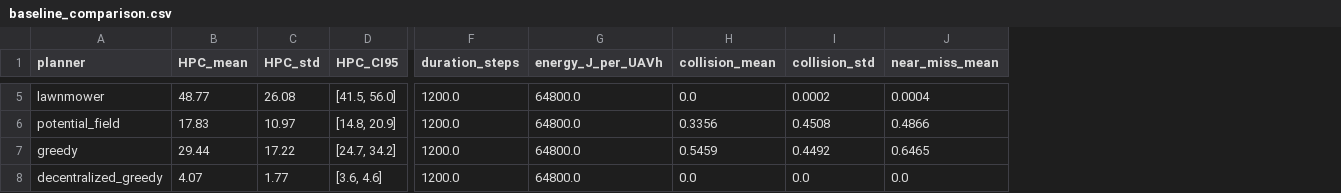
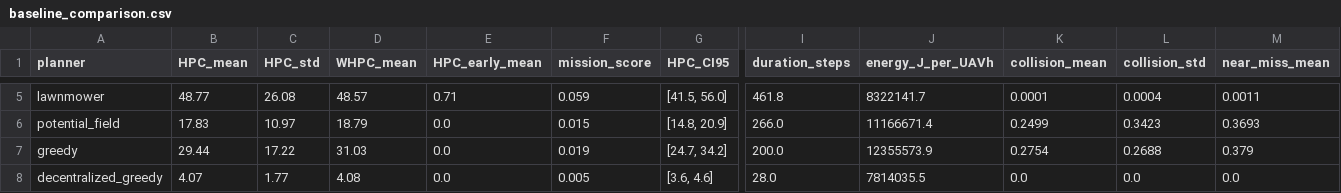
Before and after one commit to KPISTOLAS/smart-misssion-planning, a CSV file: staleness_study/planner_output/baseline_comparison.csv, drawn as a sheet; only a part is shown, gaps mark what is left out; addresses are those after the commit; the diff covers the shown part only; the diff names each change by its address in the sheet, - before the commit and + after, or states it on an @@ line.

```diff
--- a/staleness_study/planner_output/baseline_comparison.csv
+++ b/staleness_study/planner_output/baseline_comparison.csv
+column D (WHPC_mean), rows 5-8: 48.57 | 18.79 | 31.03 | 4.08
+column E (HPC_early_mean), rows 5-8: 0.71 | 0.0 | 0.0 | 0.0
+column F (mission_score), rows 5-8: 0.059 | 0.015 | 0.019 | 0.005
-I5 (duration_steps): 1200.0
+I5 (duration_steps): 461.8
-J5 (energy_J_per_UAVh): 64800.0
+J5 (energy_J_per_UAVh): 8322141.7
-K5 (collision_mean): 0.0
+K5 (collision_mean): 0.0001
-L5 (collision_std): 0.0002
+L5 (collision_std): 0.0004
-M5 (near_miss_mean): 0.0004
+M5 (near_miss_mean): 0.0011
-I6 (duration_steps): 1200.0
+I6 (duration_steps): 266.0
-J6 (energy_J_per_UAVh): 64800.0
+J6 (energy_J_per_UAVh): 11166671.4
-K6 (collision_mean): 0.3356
+K6 (collision_mean): 0.2499
-L6 (collision_std): 0.4508
+L6 (collision_std): 0.3423
-M6 (near_miss_mean): 0.4866
+M6 (near_miss_mean): 0.3693
-I7 (duration_steps): 1200.0
+I7 (duration_steps): 200.0
-J7 (energy_J_per_UAVh): 64800.0
+J7 (energy_J_per_UAVh): 12355573.9
-K7 (collision_mean): 0.5459
+K7 (collision_mean): 0.2754
-L7 (collision_std): 0.4492
+L7 (collision_std): 0.2688
-M7 (near_miss_mean): 0.6465
+M7 (near_miss_mean): 0.379
-I8 (duration_steps): 1200.0
+I8 (duration_steps): 28.0
-J8 (energy_J_per_UAVh): 64800.0
+J8 (energy_J_per_UAVh): 7814035.5
```
Also changed, not shown: 27 edited cells elsewhere in this file, staleness_study/planner_output/ablation_results.csv, 17 other files.
